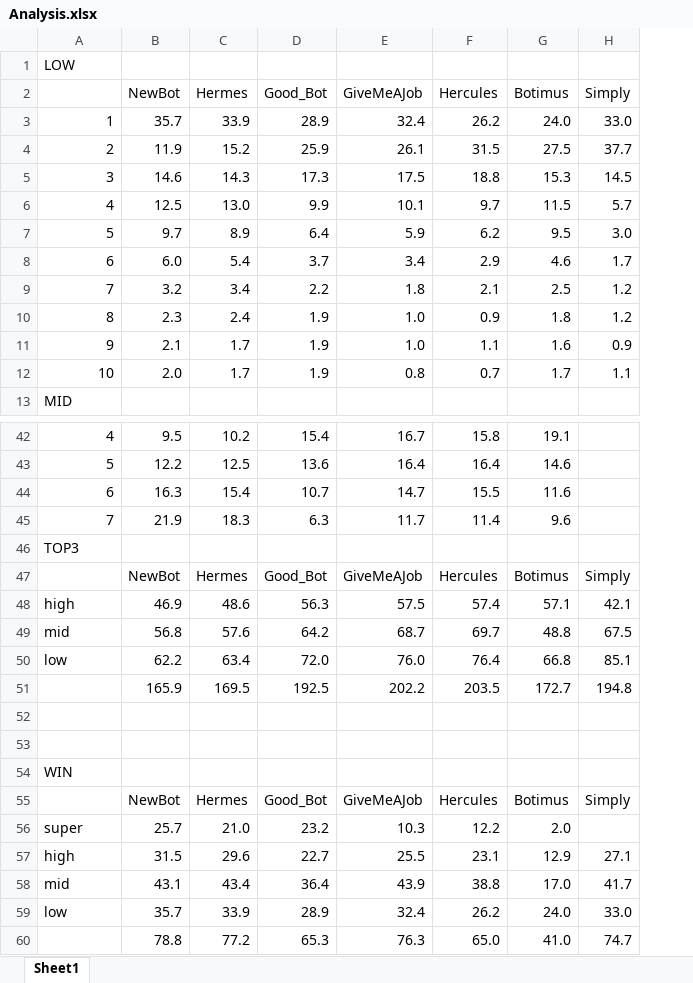
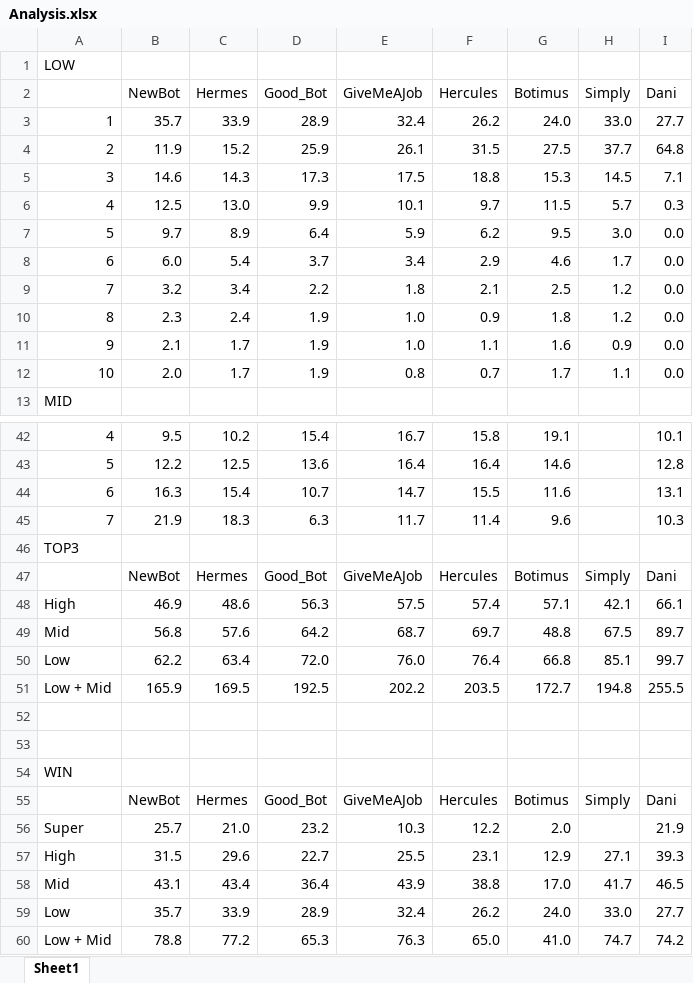
Before and after one commit to FrederikBertelsen/PokerBotBattle, an Excel workbook: Analysis.xlsx, sheet Sheet1, drawn as a sheet; only a part is shown, gaps mark what is left out; values as stored, in another font and other column widths than the file's, no borders; charts and pictures not drawn; the diff names each change by its address in the sheet, - before the commit and + after, or states it on an @@ line.

Commit message:
Update Analysis.xlsx

```diff
--- a/Analysis.xlsx (sheet Sheet1)
+++ b/Analysis.xlsx (sheet Sheet1)
+column I (Dani), rows 3-12: 27.7 | 64.8 | 7.1 | 0.3 | 0.0 | 0.0 | 0.0 | 0.0 | 0.0 | 0.0; rows 42-60: 10.1 | 12.8 | 13.1 | 10.3 |  | Dani | 66.1 | 89.7 | 99.7 | 255.5 |  |  |  | Dani | 21.9 | 39.3 | 46.5 | 27.7 | 74.2
-A48: high
+A48: High
-A49: mid
+A49: Mid
-A50: low
+A50: Low
-A51: (empty)
+A51: Low + Mid
-A56: super
+A56: Super
-A57: high
+A57: High
-A58: mid
+A58: Mid
-A59: low
+A59: Low
-A60: (empty)
+A60: Low + Mid
```
Also changed, not shown: charts or pictures.
